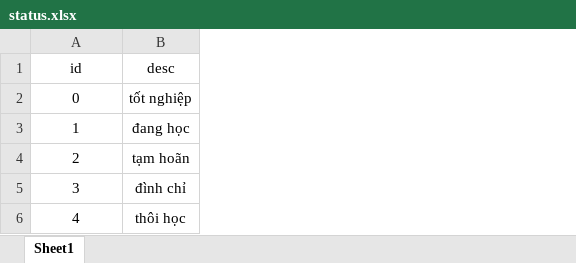
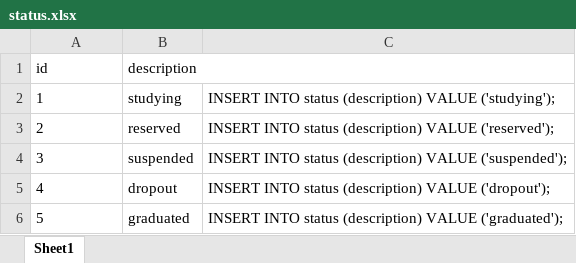
Before and after one commit to nguyenviet3057/Project2, an Excel workbook: Database/data java2/status.xlsx, sheet Sheet1, drawn as a sheet; values as stored, in another font and other column widths than the file's, no borders; removed rows and columns are numbered as before the commit, all else as after; the diff names each change by its address in the sheet, - before the commit and + after, or states it on an @@ line.

```diff
--- a/Database/data java2/status.xlsx (sheet Sheet1)
+++ b/Database/data java2/status.xlsx (sheet Sheet1)
-column B (desc), rows 3-6: đang học | tạm hoãn | đình chỉ | thôi học
+column B (description), rows 2-5: studying | reserved | suspended | dropout
+column C, rows 2-5: INSERT INTO status (description) VALUE ('studying'); | INSERT INTO status (description) VALUE ('reserved'); | INSERT INTO status (description) VALUE ('suspended'); | INSERT INTO status (description) VALUE ('dropout');
-A1 alignment: center
+A1 alignment: left
-row 2: 0 | tốt nghiệp
-A2:A5 alignment: center
+A2:A5 alignment: left
+row 6: 5 | graduated | INSERT INTO status (description) VALUE ('graduated');
```
Also changed, not shown: Database/data java2/Staff.xlsx, Database/data java2/mark.xlsx, 9 other files.
